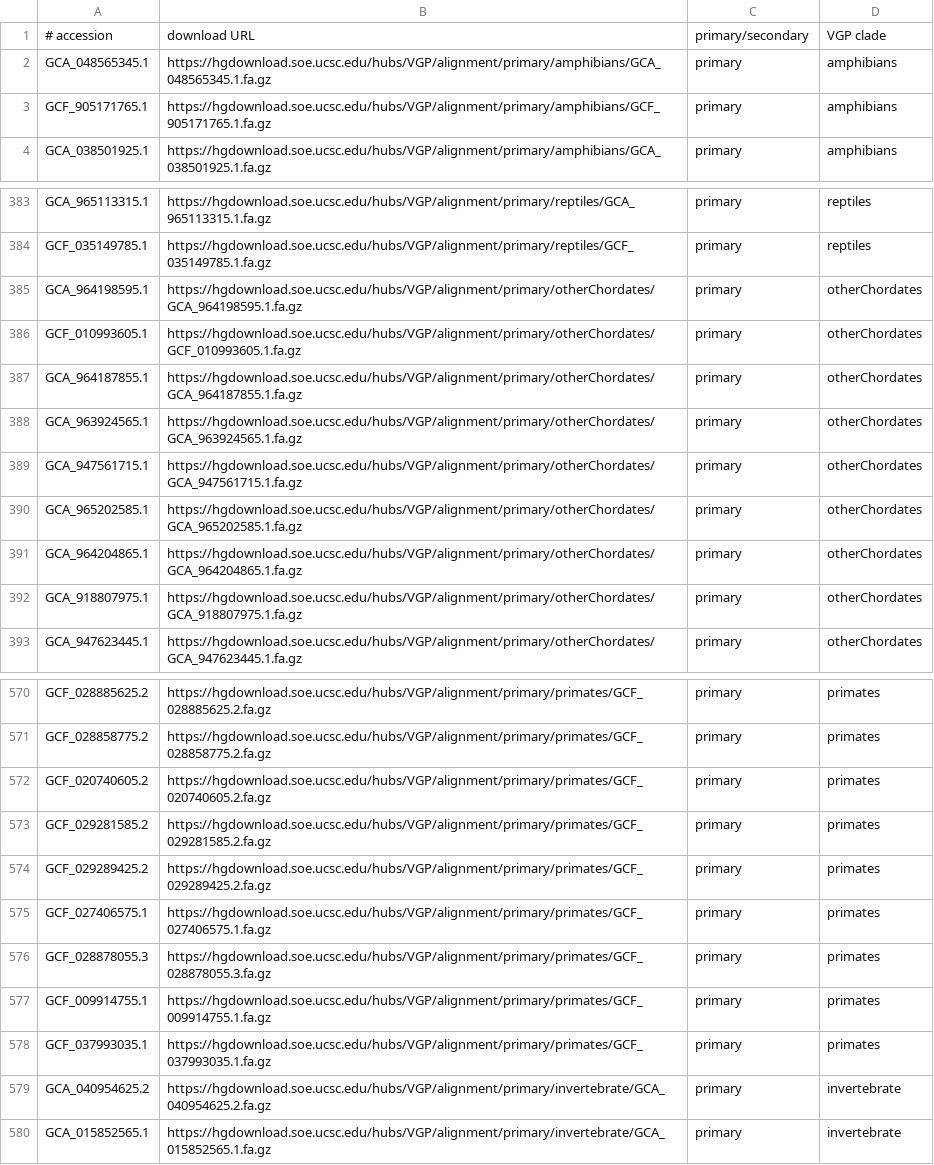
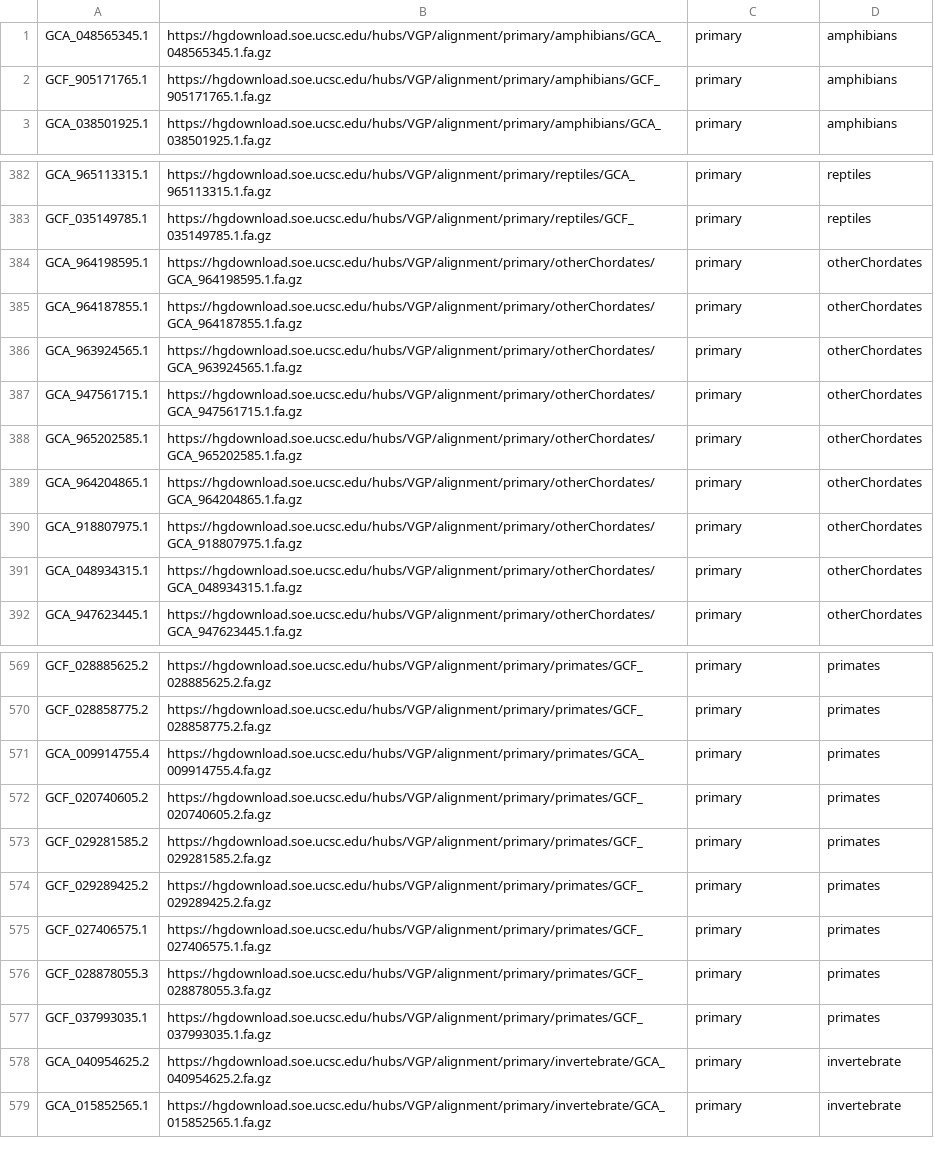
Before and after one commit to VGP/vgp-phase1, a TSV file: URL.download.table.tsv, drawn as a sheet; only a part is shown, gaps mark what is left out; removed rows and columns are numbered as before the commit, all else as after; the diff covers the shown part only; the diff names each change by its address in the sheet, - before the commit and + after, or states it on an @@ line.

Commit message:
update sea lamprey from GCF_010993605.1 to GCA_048934315.1 and correct name for T2T-CHM13 GCA_009914755.4

```diff
--- a/URL.download.table.tsv
+++ b/URL.download.table.tsv
-row 1: # accession | download URL | primary/secondary | VGP clade
-row 386: GCF_010993605.1 | https://hgdownload.soe.ucsc.edu/hubs/VGP/alignment/primary/otherChordates/GCF_010993605.1.fa.gz | primary | otherChordates
+row 391: GCA_048934315.1 | https://hgdownload.soe.ucsc.edu/hubs/VGP/alignment/primary/otherChordates/GCA_048934315.1.fa.gz | primary | otherChordates
+row 571: GCA_009914755.4 | https://hgdownload.soe.ucsc.edu/hubs/VGP/alignment/primary/primates/GCA_009914755.4.fa.gz | primary | primates
-row 577: GCF_009914755.1 | https://hgdownload.soe.ucsc.edu/hubs/VGP/alignment/primary/primates/GCF_009914755.1.fa.gz | primary | primates
```
Also changed, not shown: 1 added row elsewhere in this file.
